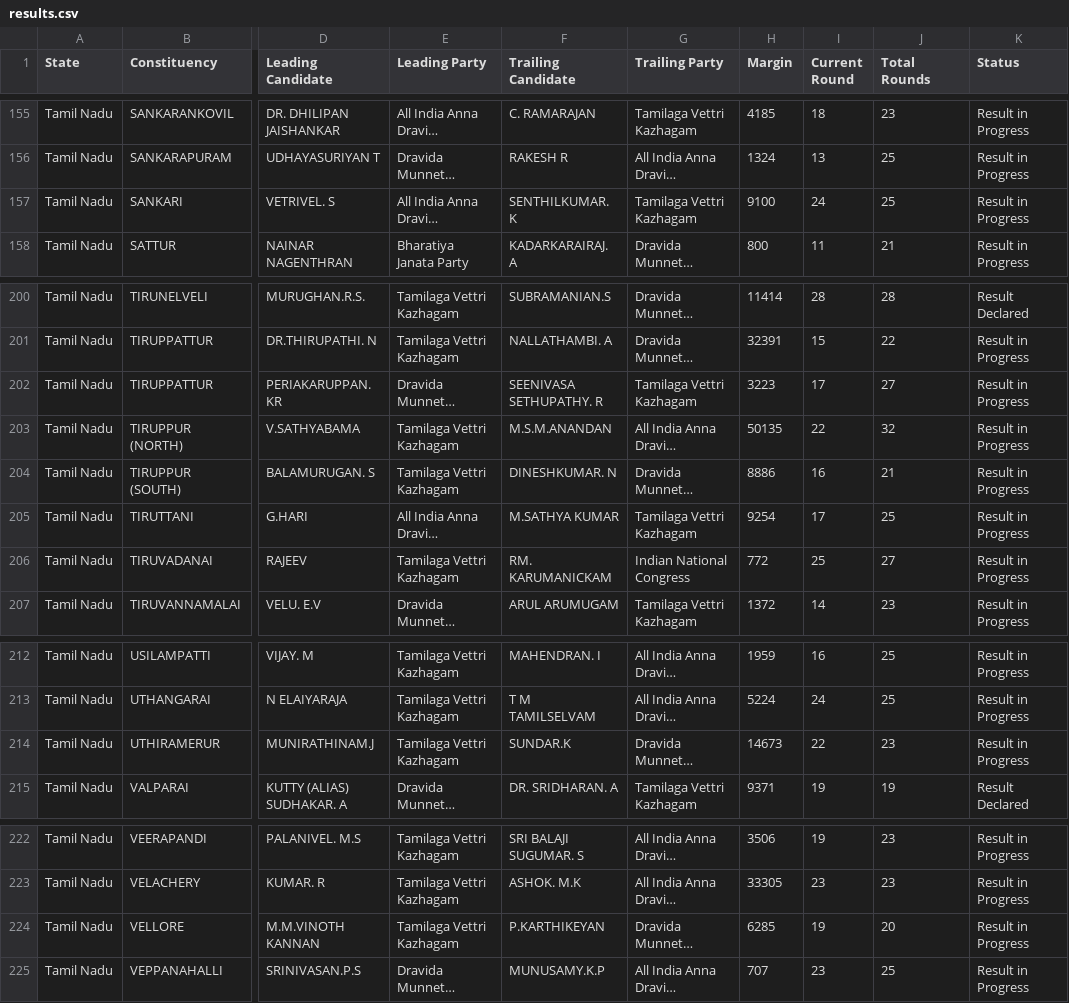
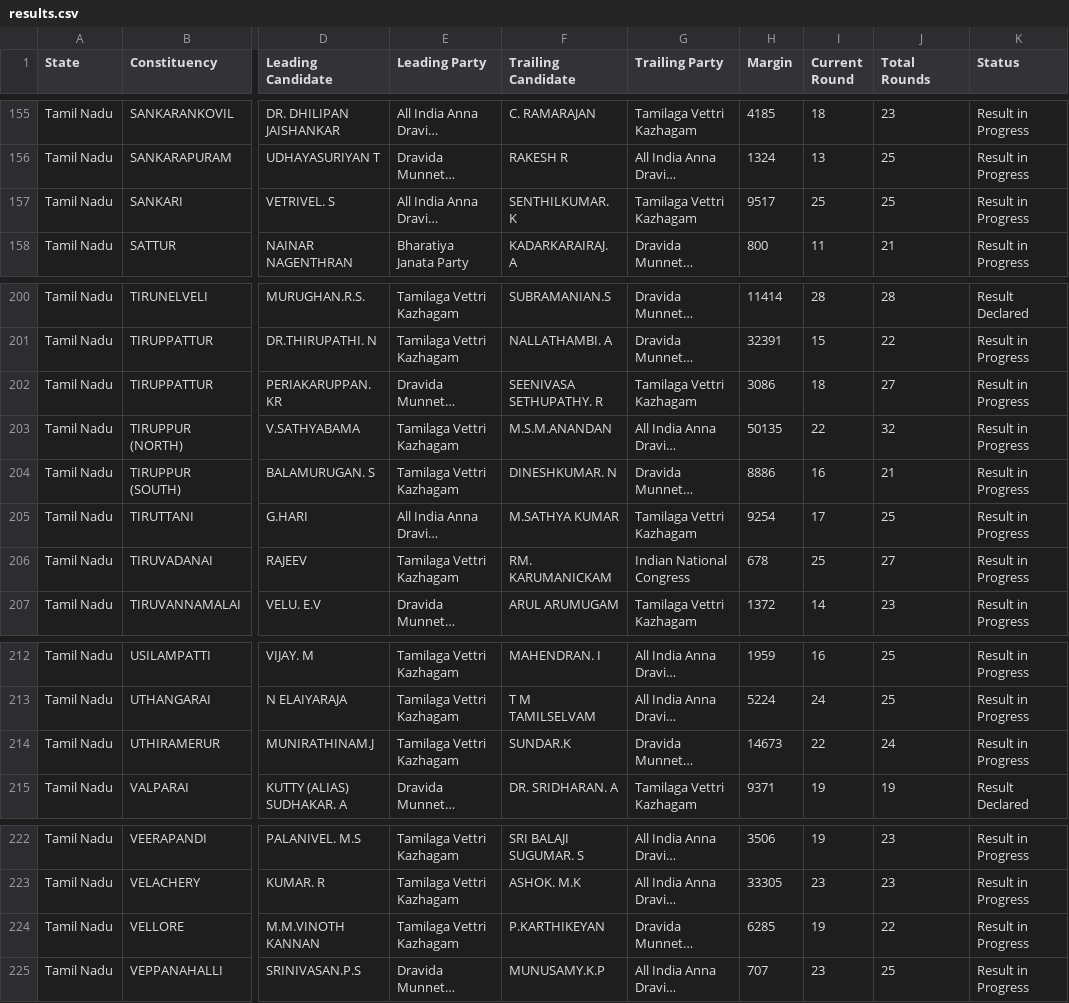
Before and after one commit to muthuishere/tnelection2026, a CSV file: results.csv, drawn as a sheet; only a part is shown, gaps mark what is left out; long unchanged cells end in …; the diff covers the shown part only; the diff names each change by its address in the sheet, - before the commit and + after, or states it on an @@ line.

```diff
--- a/results.csv
+++ b/results.csv
-H157 (Margin): 9100
+H157 (Margin): 9517
-I157 (Current Round): 24
+I157 (Current Round): 25
-H202 (Margin): 3223
+H202 (Margin): 3086
-I202 (Current Round): 17
+I202 (Current Round): 18
-H206 (Margin): 772
+H206 (Margin): 678
-J214 (Total Rounds): 23
+J214 (Total Rounds): 24
-J224 (Total Rounds): 20
+J224 (Total Rounds): 22
```
Also changed, not shown: 17 edited cells elsewhere in this file, 1 other file.
